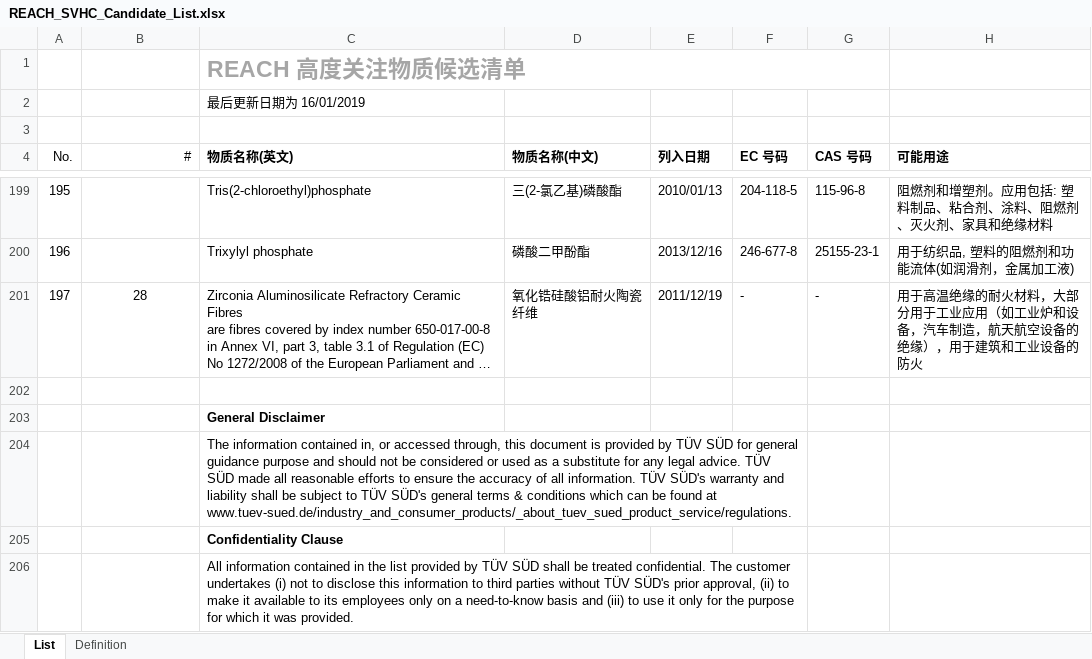
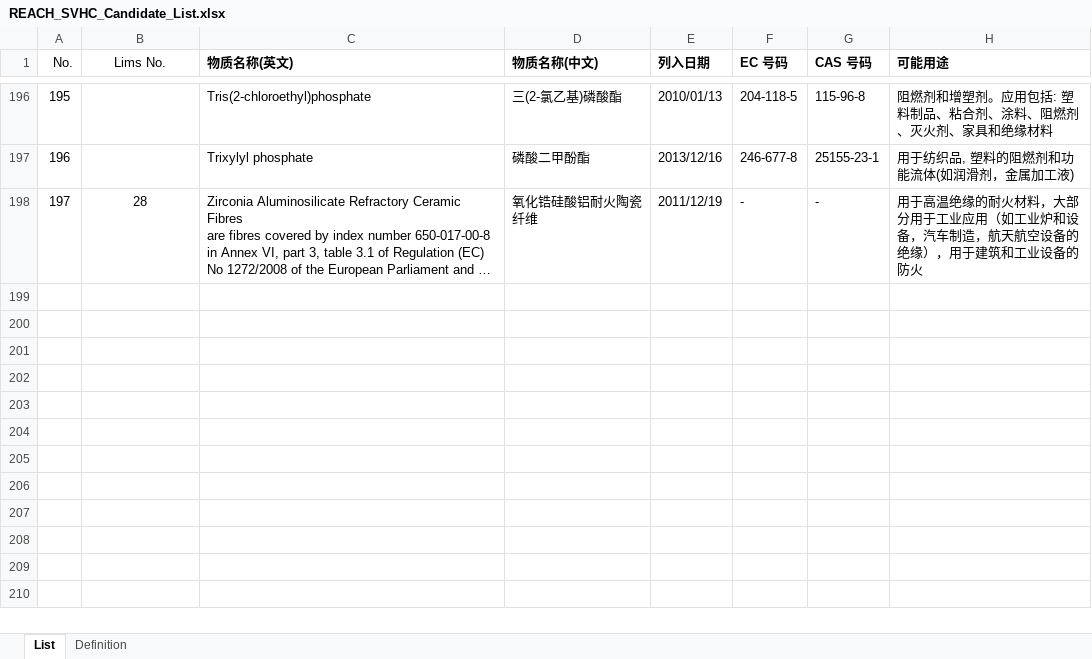
Before and after one commit to chen-huai/work, an Excel workbook: z/data/model/REACH_SVHC_Candidate_List.xlsx, sheet List, drawn as a sheet; only a part is shown, gaps mark what is left out; long unchanged cells end in …; values as stored, in another font and other column widths than the file's, no borders; charts and pictures and table styles not drawn; removed rows and columns are numbered as before the commit, all else as after; the diff names each change by its address in the sheet, - before the commit and + after, or states it on an @@ line.

Commit message:
Reach信息获取完善

```diff
--- a/z/data/model/REACH_SVHC_Candidate_List.xlsx (sheet List)
+++ b/z/data/model/REACH_SVHC_Candidate_List.xlsx (sheet List)
-row 1:  |  | REACH 高度关注物质候选清单
-row 2:  |  | 最后更新日期为 16/01/2019
-row 3: (empty)
-B1: #
+B1: Lims No.
-B1 alignment: right
+B1 alignment: center
-row 202: (empty)
-row 203:  |  | General Disclaimer
-row 204:  |  | The information contained in, or accessed through, this document is provided by TÜV SÜD for general guidance purpose and should not be considered or used as a substitute for any legal advice. TÜV SÜD made all reasonable efforts to ensure the accuracy of all information. TÜV SÜD's warranty and liability shall be subject to TÜV SÜD's general terms & conditions which can be found at www.tuev-sued.de/industry_and_consumer_products/_about_tuev_sued_product_service/regulations.
-row 205:  |  | Confidentiality Clause
-row 206:  |  | All information contained in the list provided by TÜV SÜD shall be treated confidential. The customer undertakes (i) not to disclose this information to third parties without TÜV SÜD's prior approval, (ii) to make it available to its employees only on a need-to-know basis and (iii) to use it only for the purpose for which it was provided.
```
Also changed, not shown: charts or pictures, 1 other file.
